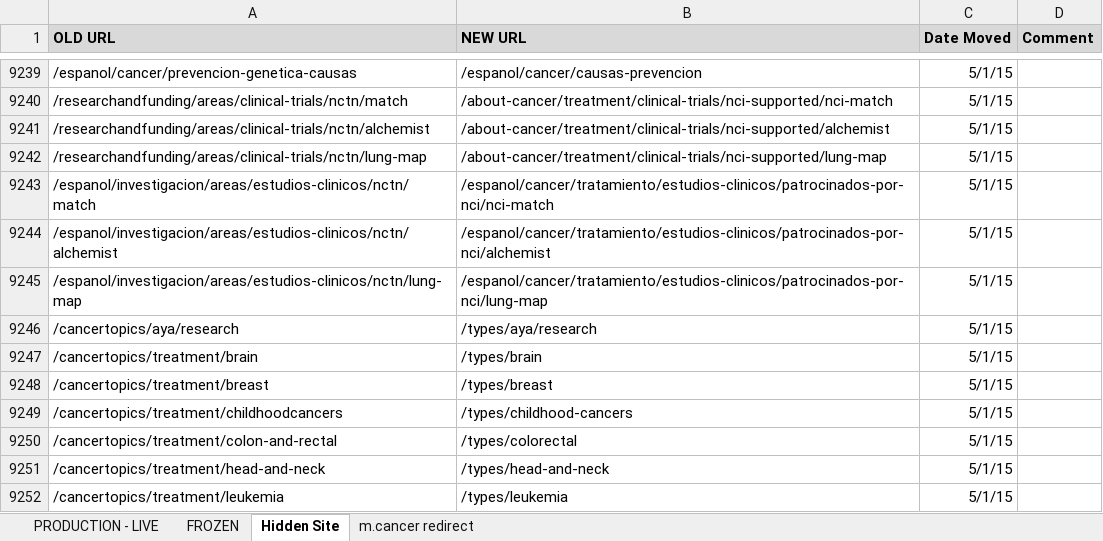
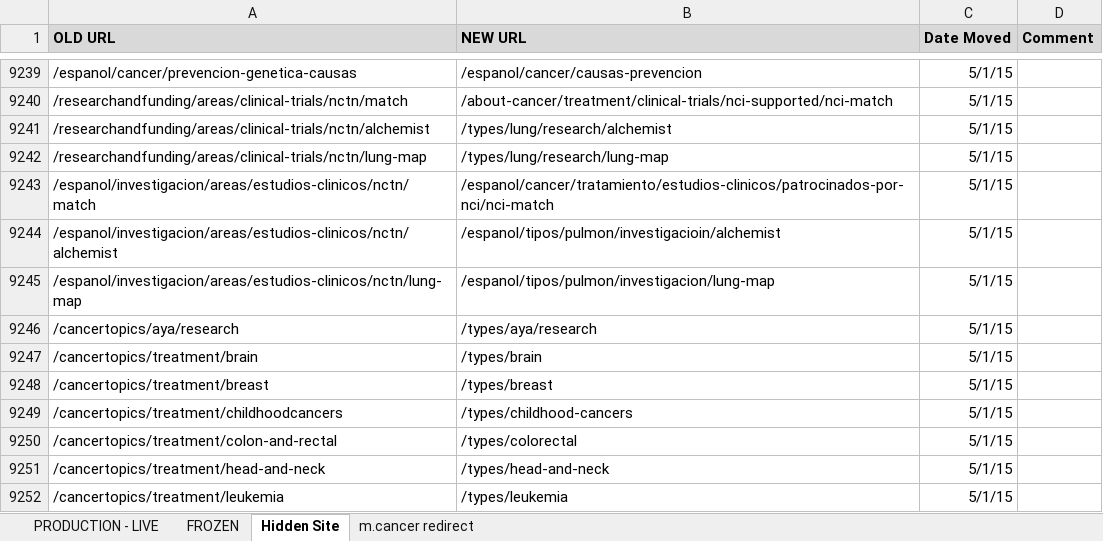
Before and after one commit to NCIOCPL/wcms-content, an Excel workbook: RedirectionList.xlsx, sheet Hidden Site, drawn as a sheet; only a part is shown, gaps mark what is left out; values as stored, in another font and other column widths than the file's, no borders; the diff names each change by its address in the sheet, - before the commit and + after, or states it on an @@ line.

```diff
--- a/RedirectionList.xlsx (sheet Hidden Site)
+++ b/RedirectionList.xlsx (sheet Hidden Site)
-B9241 (NEW URL): /about-cancer/treatment/clinical-trials/nci-supported/alchemist
+B9241 (NEW URL): /types/lung/research/alchemist
-B9242 (NEW URL): /about-cancer/treatment/clinical-trials/nci-supported/lung-map
+B9242 (NEW URL): /types/lung/research/lung-map
-B9244 (NEW URL): /espanol/cancer/tratamiento/estudios-clinicos/patrocinados-por-nci/alchemist
+B9244 (NEW URL): /espanol/tipos/pulmon/investigacioin/alchemist
-B9245 (NEW URL): /espanol/cancer/tratamiento/estudios-clinicos/patrocinados-por-nci/lung-map
+B9245 (NEW URL): /espanol/tipos/pulmon/investigacion/lung-map
```
